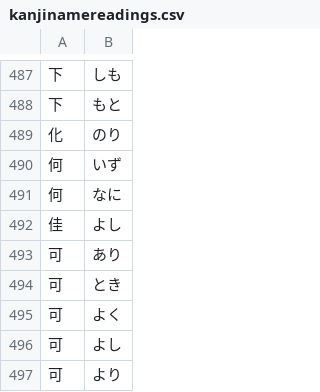
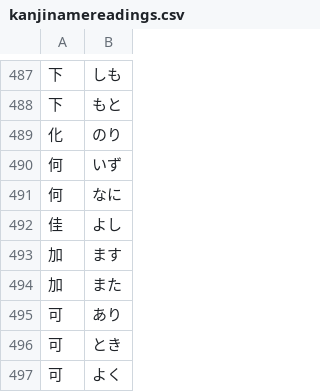
Before and after one commit to FDSGAB/kanjijiten-webscraper, a CSV file: kanjinamereadings.csv, drawn as a sheet; only a part is shown, gaps mark what is left out; the shorter side is filled out with more unchanged rows.

```diff
--- a/kanjinamereadings.csv
+++ b/kanjinamereadings.csv
@@ -492,2 +492,4 @@
 佳,よし
+加,ます
+加,また
 可,あり
```
Also changed, not shown: kanjivariant.csv, relatedkanji.csv, 7 other files.
